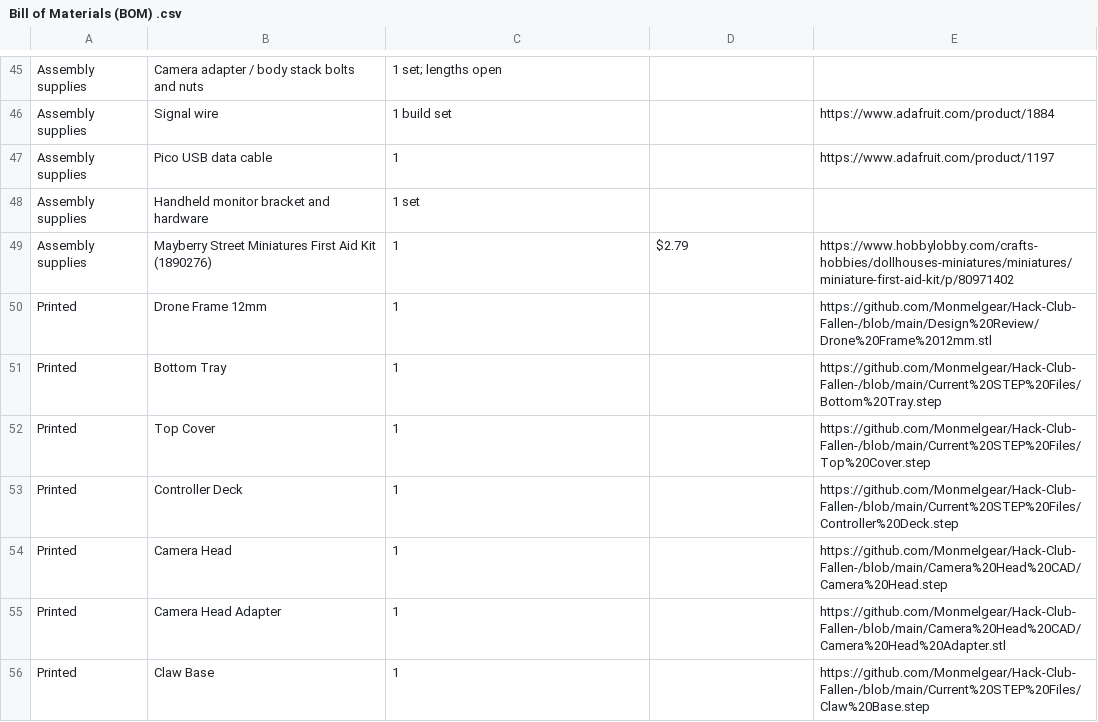
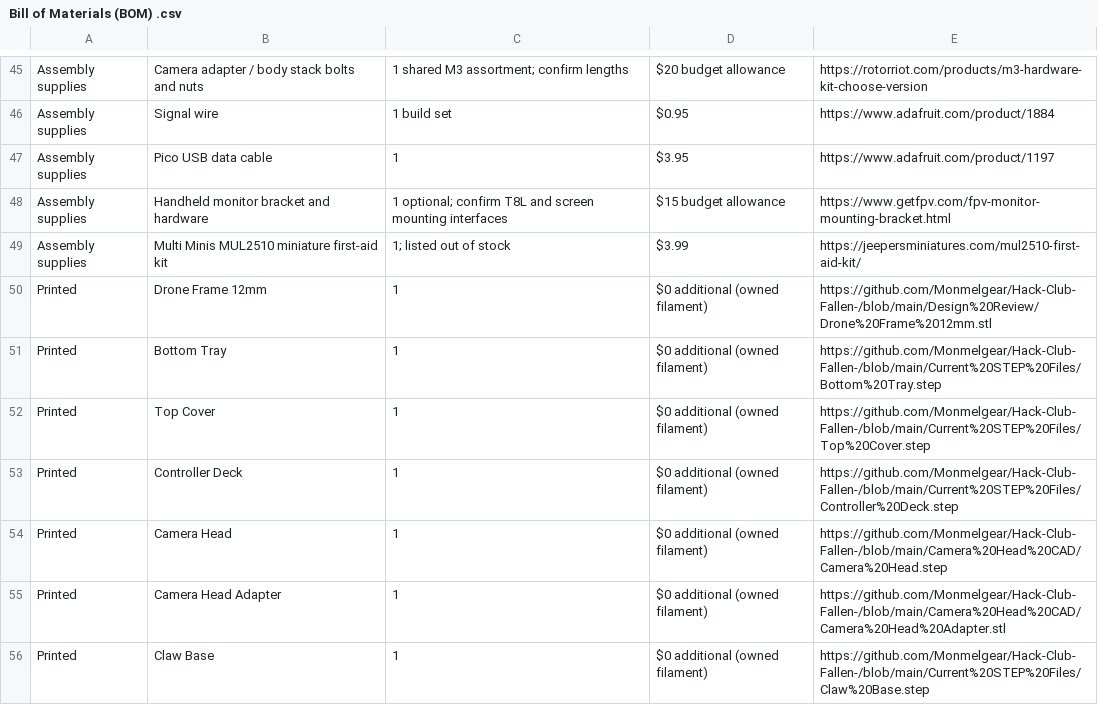
Before and after one commit to Monmelgear/Hack-Club-Fallen-, a CSV file: Bill of Materials (BOM) .csv, drawn as a sheet; only a part is shown, gaps mark what is left out; the diff covers the shown part only.

```diff
--- a/Bill of Materials (BOM) .csv
+++ b/Bill of Materials (BOM) .csv
@@ -45,12 +45,12 @@
-"Assembly supplies","Camera adapter / body stack bolts and nuts","1 set; lengths open","",""
-"Assembly supplies","Signal wire","1 build set","","https://www.adafruit.com/product/1884"
-"Assembly supplies","Pico USB data cable","1","","https://www.adafruit.com/product/1197"
-"Assembly supplies","Handheld monitor bracket and hardware","1 set","",""
-"Assembly supplies","Mayberry Street Miniatures First Aid Kit (1890276)","1","$2.79","https://www.hobbylobby.com/crafts-hobbies/dollhouses-miniatures/miniatures/miniature-first-aid-kit/p/80971402"
-"Printed","Drone Frame 12mm","1","","https://github.com/Monmelgear/Hack-Club-Fallen-/blob/main/Design%20Review/Drone%20Frame%2012mm.stl"
-"Printed","Bottom Tray","1","","https://github.com/Monmelgear/Hack-Club-Fallen-/blob/main/Current%20STEP%20Files/Bottom%20Tray.step"
-"Printed","Top Cover","1","","https://github.com/Monmelgear/Hack-Club-Fallen-/blob/main/Current%20STEP%20Files/Top%20Cover.step"
-"Printed","Controller Deck","1","","https://github.com/Monmelgear/Hack-Club-Fallen-/blob/main/Current%20STEP%20Files/Controller%20Deck.step"
-"Printed","Camera Head","1","","https://github.com/Monmelgear/Hack-Club-Fallen-/blob/main/Camera%20Head%20CAD/Camera%20Head.step"
-"Printed","Camera Head Adapter","1","","https://github.com/Monmelgear/Hack-Club-Fallen-/blob/main/Camera%20Head%20CAD/Camera%20Head%20Adapter.stl"
-"Printed","Claw Base","1","","https://github.com/Monmelgear/Hack-Club-Fallen-/blob/main/Current%20STEP%20Files/Claw%20Base.step"
+"Assembly supplies","Camera adapter / body stack bolts and nuts","1 shared M3 assortment; confirm lengths","$20 budget allowance","https://rotorriot.com/products/m3-hardware-kit-choose-version"
+"Assembly supplies","Signal wire","1 build set","$0.95","https://www.adafruit.com/product/1884"
+"Assembly supplies","Pico USB data cable","1","$3.95","https://www.adafruit.com/product/1197"
+"Assembly supplies","Handheld monitor bracket and hardware","1 optional; confirm T8L and screen mounting interfaces","$15 budget allowance","https://www.getfpv.com/fpv-monitor-mounting-bracket.html"
+"Assembly supplies","Multi Minis MUL2510 miniature first-aid kit","1; listed out of stock","$3.99","https://jeepersminiatures.com/mul2510-first-aid-kit/"
+"Printed","Drone Frame 12mm","1","$0 additional (owned filament)","https://github.com/Monmelgear/Hack-Club-Fallen-/blob/main/Design%20Review/Drone%20Frame%2012mm.stl"
+"Printed","Bottom Tray","1","$0 additional (owned filament)","https://github.com/Monmelgear/Hack-Club-Fallen-/blob/main/Current%20STEP%20Files/Bottom%20Tray.step"
+"Printed","Top Cover","1","$0 additional (owned filament)","https://github.com/Monmelgear/Hack-Club-Fallen-/blob/main/Current%20STEP%20Files/Top%20Cover.step"
+"Printed","Controller Deck","1","$0 additional (owned filament)","https://github.com/Monmelgear/Hack-Club-Fallen-/blob/main/Current%20STEP%20Files/Controller%20Deck.step"
+"Printed","Camera Head","1","$0 additional (owned filament)","https://github.com/Monmelgear/Hack-Club-Fallen-/blob/main/Camera%20Head%20CAD/Camera%20Head.step"
+"Printed","Camera Head Adapter","1","$0 additional (owned filament)","https://github.com/Monmelgear/Hack-Club-Fallen-/blob/main/Camera%20Head%20CAD/Camera%20Head%20Adapter.stl"
+"Printed","Claw Base","1","$0 additional (owned filament)","https://github.com/Monmelgear/Hack-Club-Fallen-/blob/main/Current%20STEP%20Files/Claw%20Base.step"
```
Also changed, not shown: 59 edited cells elsewhere in this file.
